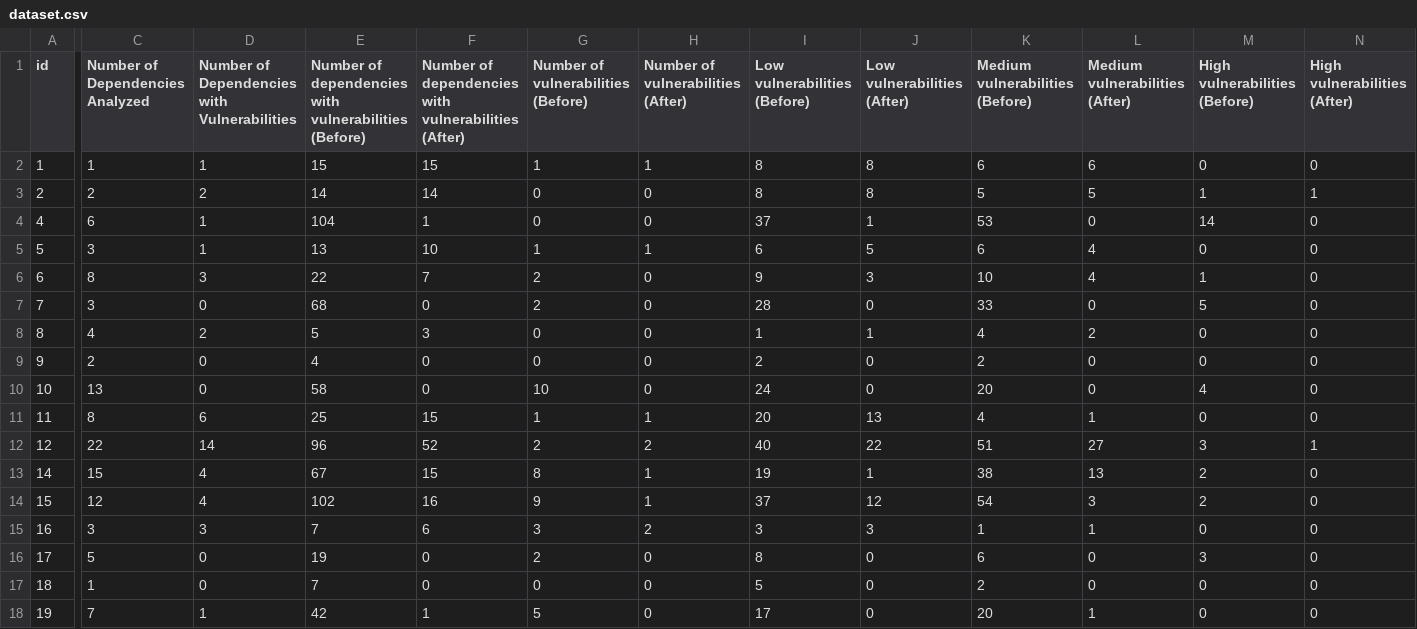
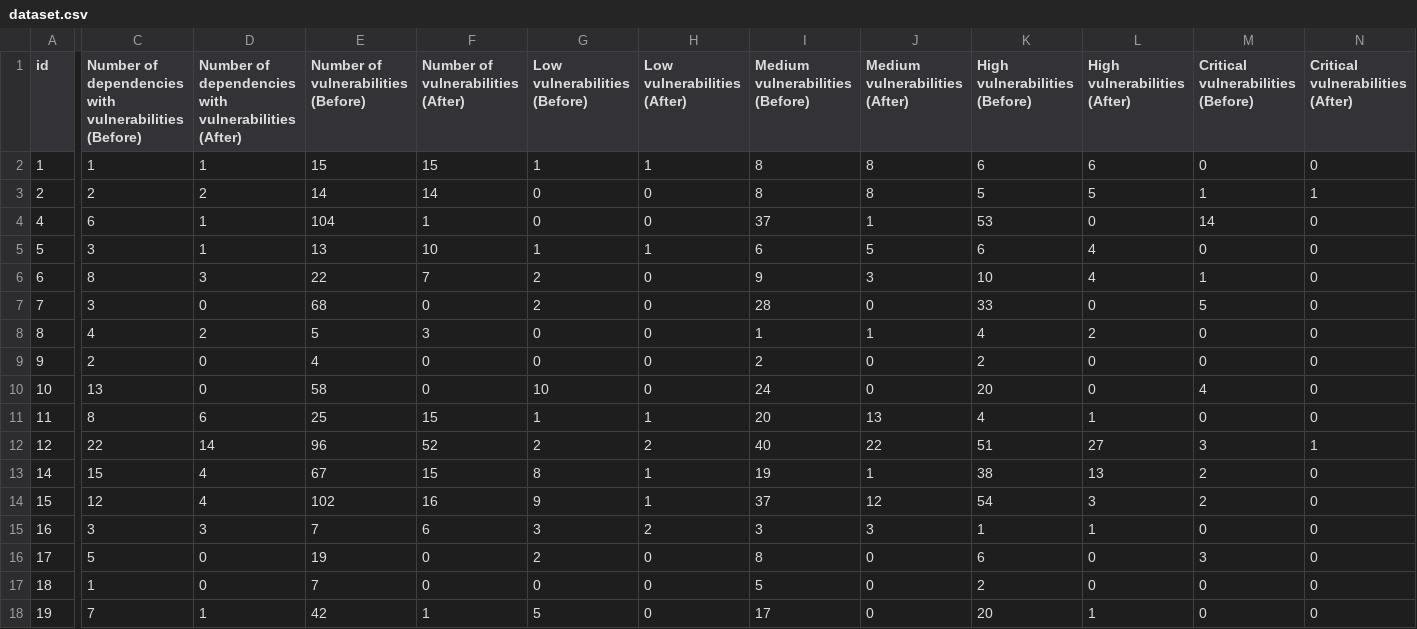
Before and after one commit to lsi-ufcg/safer-reproduction-kit, a CSV file: results/dataset.csv, drawn as a sheet; only a part is shown, gaps mark what is left out; the diff covers the shown part only; the diff names each change by its address in the sheet, - before the commit and + after, or states it on an @@ line.

Commit message:
remove wrong columns

```diff
--- a/results/dataset.csv
+++ b/results/dataset.csv
-C1: Number of Dependencies Analyzed
+C1: Number of dependencies with vulnerabilities (Before)
-D1: Number of Dependencies with Vulnerabilities
+D1: Number of dependencies with vulnerabilities (After)
-E1: Number of dependencies with vulnerabilities (Before)
+E1: Number of vulnerabilities (Before)
-F1: Number of dependencies with vulnerabilities (After)
+F1: Number of vulnerabilities (After)
-G1: Number of vulnerabilities (Before)
+G1: Low vulnerabilities (Before)
-H1: Number of vulnerabilities (After)
+H1: Low vulnerabilities (After)
-I1: Low vulnerabilities (Before)
+I1: Medium vulnerabilities (Before)
-J1: Low vulnerabilities (After)
+J1: Medium vulnerabilities (After)
-K1: Medium vulnerabilities (Before)
+K1: High vulnerabilities (Before)
-L1: Medium vulnerabilities (After)
+L1: High vulnerabilities (After)
-M1: High vulnerabilities (Before)
+M1: Critical vulnerabilities (Before)
-N1: High vulnerabilities (After)
+N1: Critical vulnerabilities (After)
```
Also changed, not shown: 5 edited cells elsewhere in this file.
